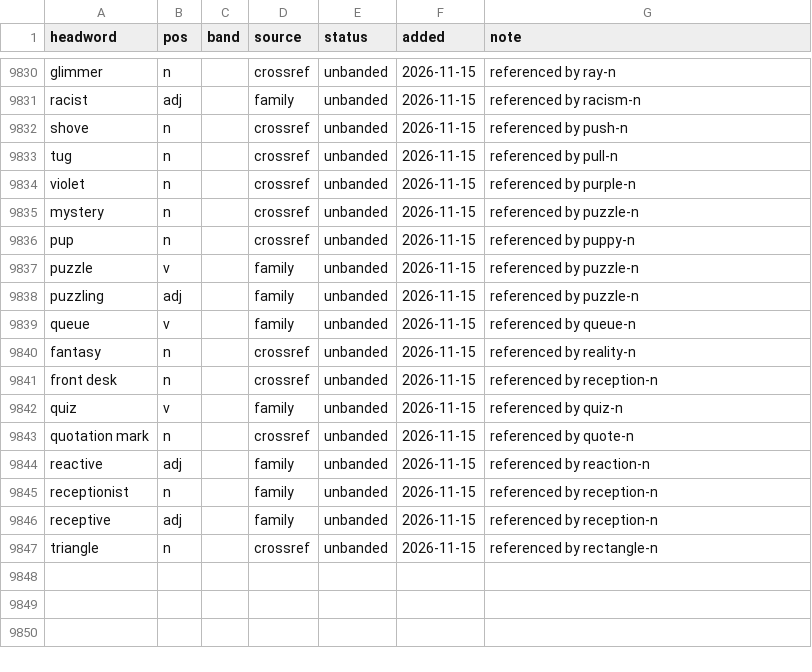
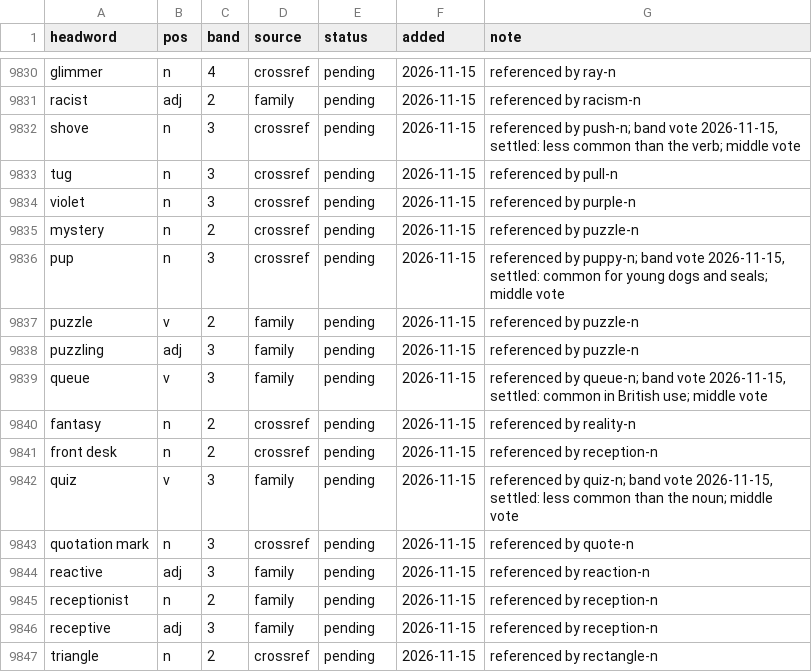
Before and after one commit to tkgally/eex-dict, a TSV file: headwords/queue.tsv, drawn as a sheet; only a part is shown, gaps mark what is left out; the diff covers the shown part only; the diff names each change by its address in the sheet, - before the commit and + after, or states it on an @@ line.

```diff
--- a/headwords/queue.tsv
+++ b/headwords/queue.tsv
-C9830 (band): (empty)
+C9830 (band): 4
-E9830:E9847 (status): unbanded
+E9830:E9847 (status): pending
-C9831 (band): (empty)
+C9831 (band): 2
-C9832:C9834 (band): (empty)
+C9832:C9834 (band): 3
-G9832 (note): referenced by push-n
+G9832 (note): referenced by push-n; band vote 2026-11-15, settled: less common than the verb; middle vote
-C9835 (band): (empty)
+C9835 (band): 2
-C9836 (band): (empty)
+C9836 (band): 3
-G9836 (note): referenced by puppy-n
+G9836 (note): referenced by puppy-n; band vote 2026-11-15, settled: common for young dogs and seals; middle vote
-C9837 (band): (empty)
+C9837 (band): 2
-C9838:C9839 (band): (empty)
+C9838:C9839 (band): 3
-G9839 (note): referenced by queue-n
+G9839 (note): referenced by queue-n; band vote 2026-11-15, settled: common in British use; middle vote
-C9840:C9841 (band): (empty)
+C9840:C9841 (band): 2
-C9842:C9844 (band): (empty)
+C9842:C9844 (band): 3
-G9842 (note): referenced by quiz-n
+G9842 (note): referenced by quiz-n; band vote 2026-11-15, settled: less common than the noun; middle vote
-C9845 (band): (empty)
+C9845 (band): 2
-C9846 (band): (empty)
+C9846 (band): 3
-C9847 (band): (empty)
+C9847 (band): 2
```
Also changed, not shown: 57 edited cells elsewhere in this file, 23 other files.
